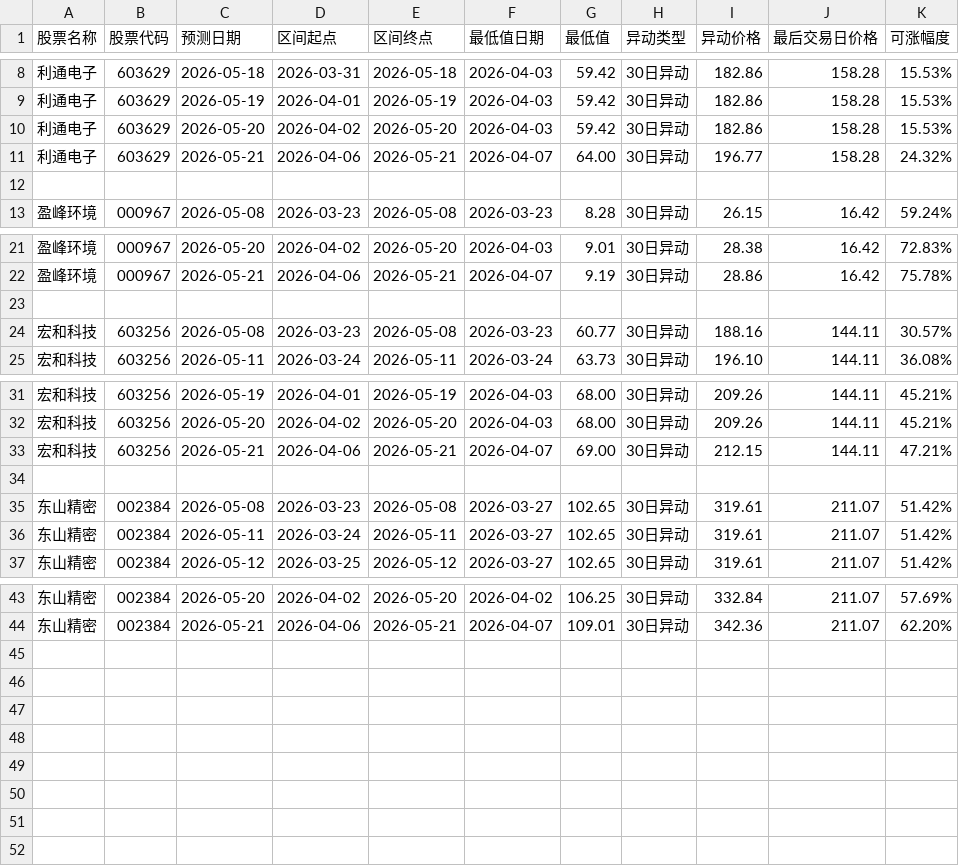
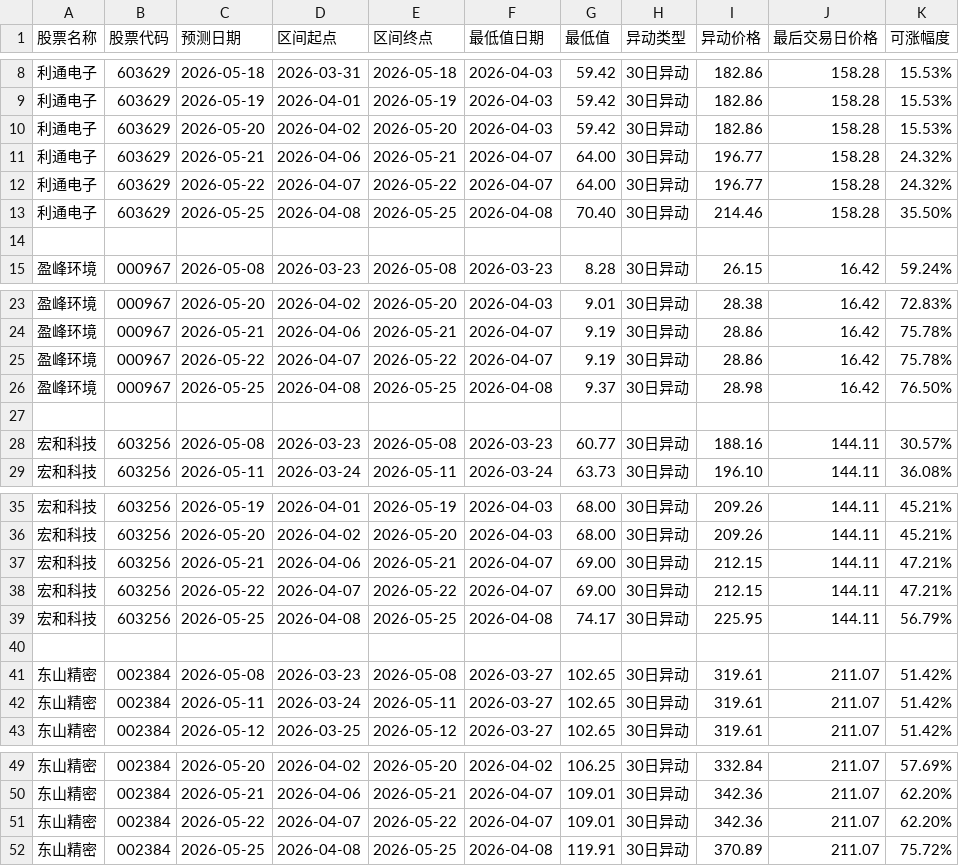
Before and after one commit to richelieuBee/quant_strategy, a CSV file: output/20260507/analysis_stock_may.csv, drawn as a sheet; only a part is shown, gaps mark what is left out; the diff names each change by its address in the sheet, - before the commit and + after, or states it on an @@ line.

```diff
--- a/output/20260507/analysis_stock_may.csv
+++ b/output/20260507/analysis_stock_may.csv
+row 12: 利通电子 | 603629 | 2026-05-22 | 2026-04-07 | 2026-05-22 | 2026-04-07 | 64.00 | 30日异动 | 196.77 | 158.28 | 24.32%
+row 13: 利通电子 | 603629 | 2026-05-25 | 2026-04-08 | 2026-05-25 | 2026-04-08 | 70.40 | 30日异动 | 214.46 | 158.28 | 35.50%
+row 25: 盈峰环境 | 000967 | 2026-05-22 | 2026-04-07 | 2026-05-22 | 2026-04-07 | 9.19 | 30日异动 | 28.86 | 16.42 | 75.78%
+row 26: 盈峰环境 | 000967 | 2026-05-25 | 2026-04-08 | 2026-05-25 | 2026-04-08 | 9.37 | 30日异动 | 28.98 | 16.42 | 76.50%
+row 38: 宏和科技 | 603256 | 2026-05-22 | 2026-04-07 | 2026-05-22 | 2026-04-07 | 69.00 | 30日异动 | 212.15 | 144.11 | 47.21%
+row 39: 宏和科技 | 603256 | 2026-05-25 | 2026-04-08 | 2026-05-25 | 2026-04-08 | 74.17 | 30日异动 | 225.95 | 144.11 | 56.79%
+row 51: 东山精密 | 002384 | 2026-05-22 | 2026-04-07 | 2026-05-22 | 2026-04-07 | 109.01 | 30日异动 | 342.36 | 211.07 | 62.20%
+row 52: 东山精密 | 002384 | 2026-05-25 | 2026-04-08 | 2026-05-25 | 2026-04-08 | 119.91 | 30日异动 | 370.89 | 211.07 | 75.72%
```
Also changed, not shown: 2 other files.
